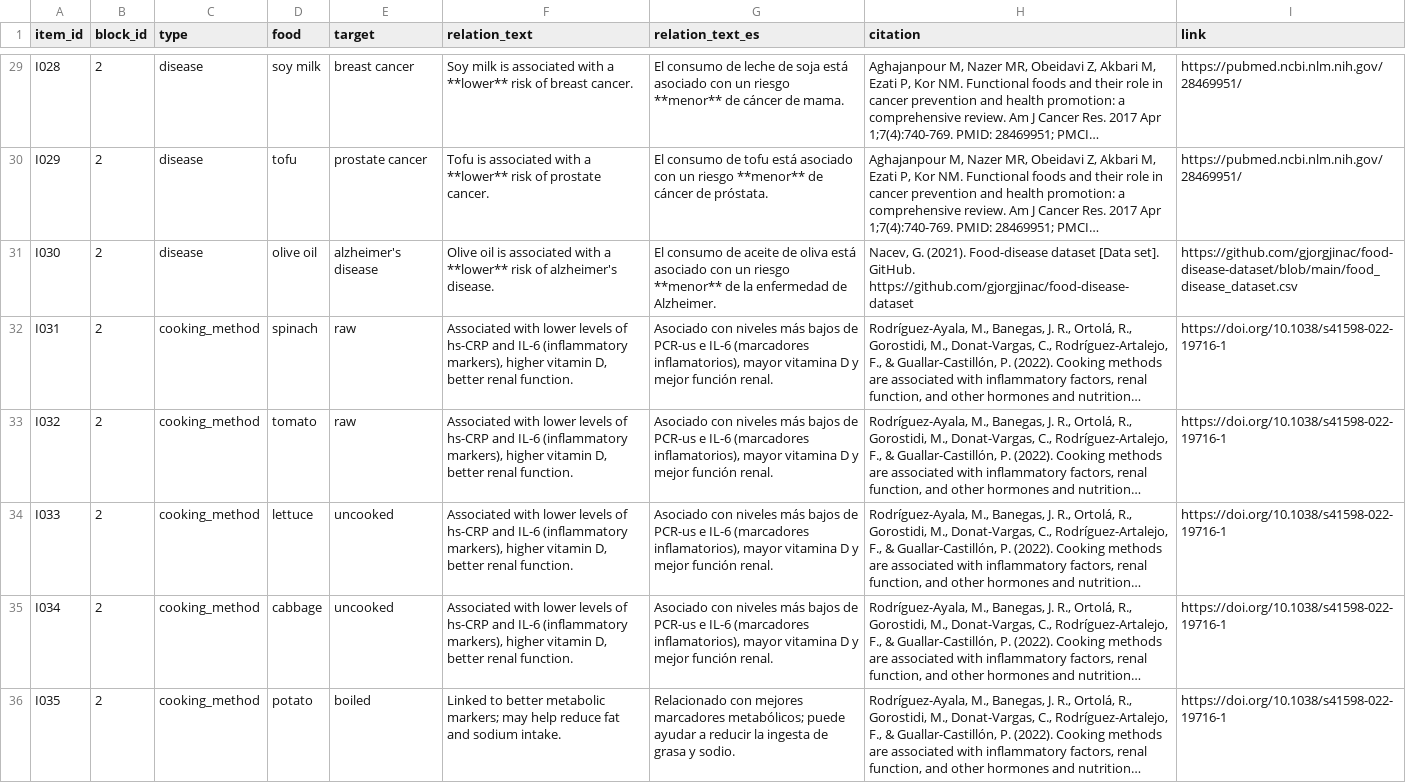
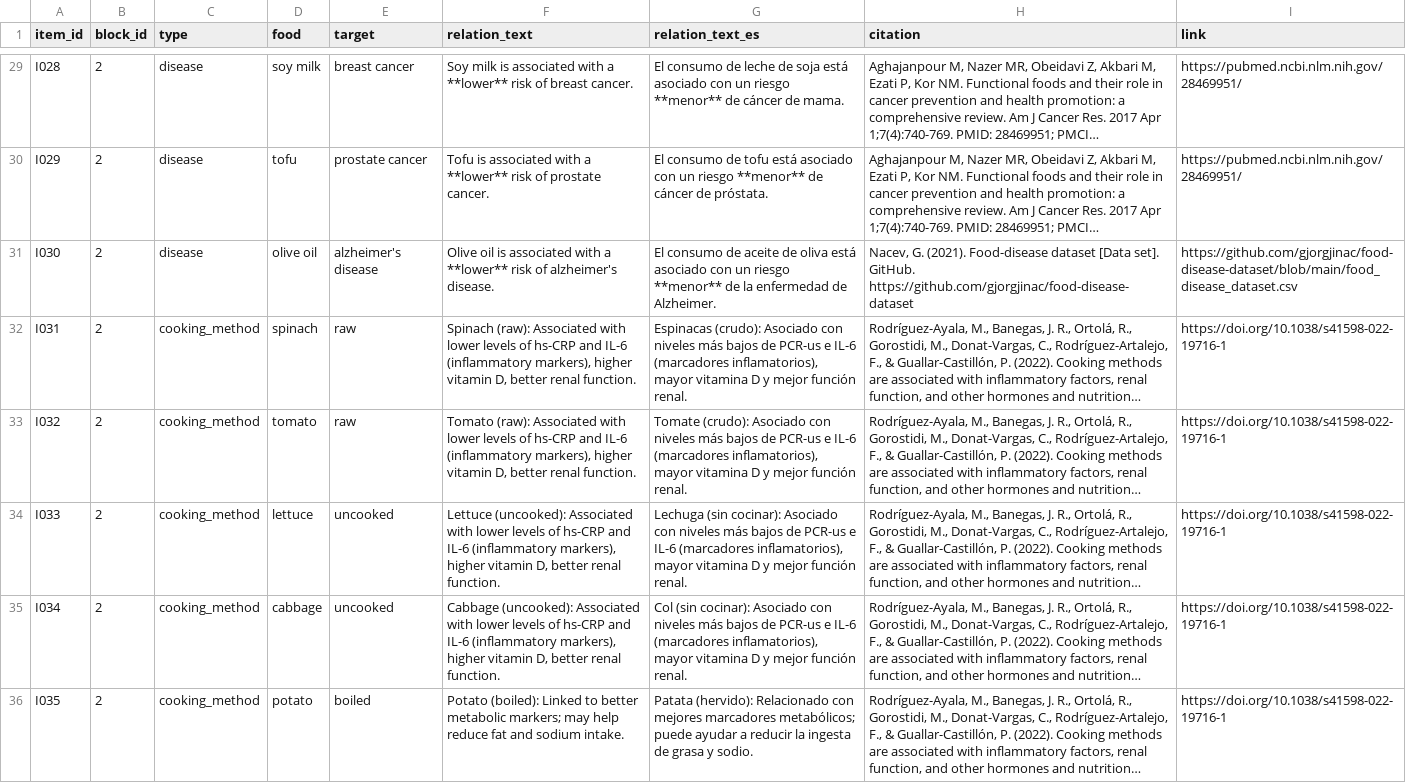
Before and after one commit to andreamorgar/healthyFood, a CSV file: survey/items.csv, drawn as a sheet; only a part is shown, gaps mark what is left out; long unchanged cells end in …; the diff covers the shown part only; the diff names each change by its address in the sheet, - before the commit and + after, or states it on an @@ line.

Commit message:
Include food name in cooking_method/aging text; highlight both languages
The graph's cooking_method sentences and the aging score template
never mention which food they're about (unlike disease's relation_text,
which already names the food) - removing the old "Alimento: X -> type:
Y" line had made these items look blank/unidentifiable in the UI.
Both now start with "{Food} (...): ..." so every item is self-contained
regardless of type.

Also render the English relation_text in a highlighted box (st.success)
to match the Spanish translation (st.info), since only the translation
stood out before.

```diff
--- a/survey/items.csv
+++ b/survey/items.csv
-F32 (relation_text): Associated with…
+F32 (relation_text): Spinach (raw): Associated with…
-G32 (relation_text_es): Asociado con…
+G32 (relation_text_es): Espinacas (crudo): Asociado con…
-F33 (relation_text): Associated with…
+F33 (relation_text): Tomato (raw): Associated with…
-G33 (relation_text_es): Asociado con…
+G33 (relation_text_es): Tomate (crudo): Asociado con…
-F34 (relation_text): Associated with…
+F34 (relation_text): Lettuce (uncooked): Associated with…
-G34 (relation_text_es): Asociado con…
+G34 (relation_text_es): Lechuga (sin cocinar): Asociado con…
-F35 (relation_text): Associated with…
+F35 (relation_text): Cabbage (uncooked): Associated with…
-G35 (relation_text_es): Asociado con…
+G35 (relation_text_es): Col (sin cocinar): Asociado con…
-F36 (relation_text): Linked to…
+F36 (relation_text): Potato (boiled): Linked to…
-G36 (relation_text_es): Relacionado con…
+G36 (relation_text_es): Patata (hervido): Relacionado con…
```
Also changed, not shown: 70 edited cells elsewhere in this file, 1 other file.
